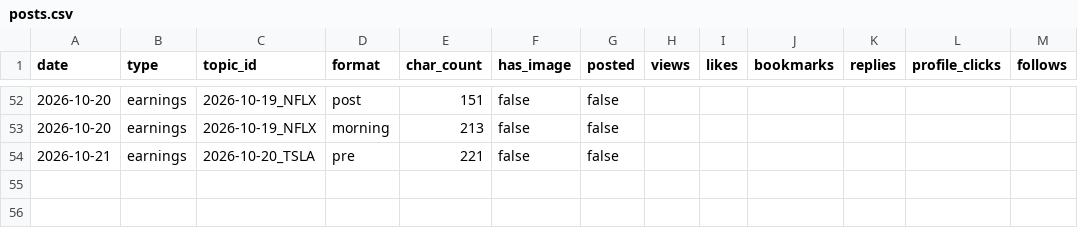
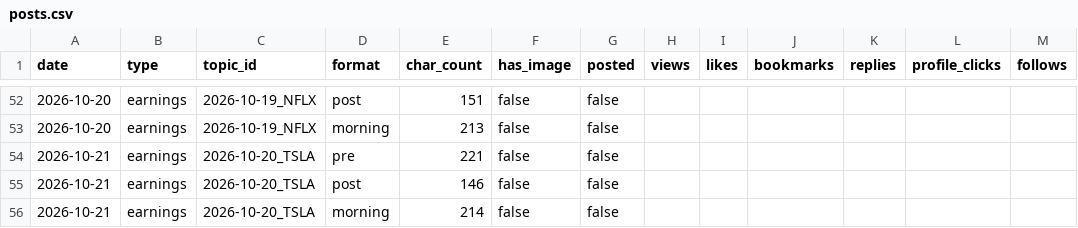
Before and after one commit to sbaseball82-art/asset-tracker, a CSV file: logs/posts.csv, drawn as a sheet; only a part is shown, gaps mark what is left out.

```diff
--- a/logs/posts.csv
+++ b/logs/posts.csv
@@ -54 +54,3 @@ date,type,topic_id,format,char_count,has_image,posted,views,likes,bookmarks,repl
 2026-10-21,earnings,2026-10-20_TSLA,pre,221,false,false,,,,,,
+2026-10-21,earnings,2026-10-20_TSLA,post,146,false,false,,,,,,
+2026-10-21,earnings,2026-10-20_TSLA,morning,214,false,false,,,,,,
```
Also changed, not shown: 3 other files.
